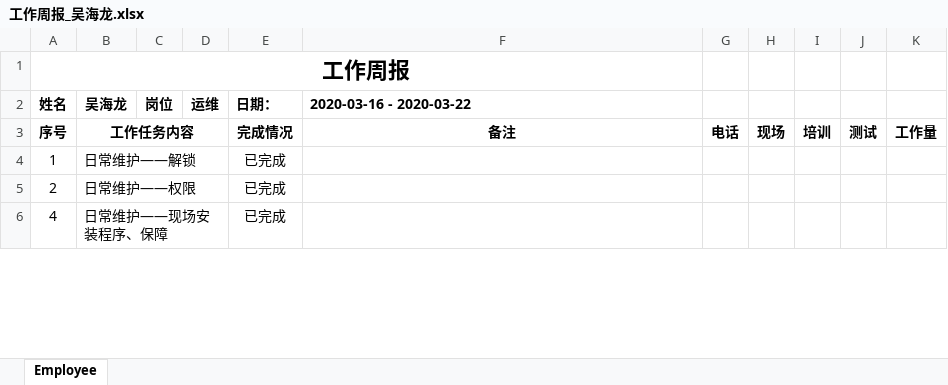
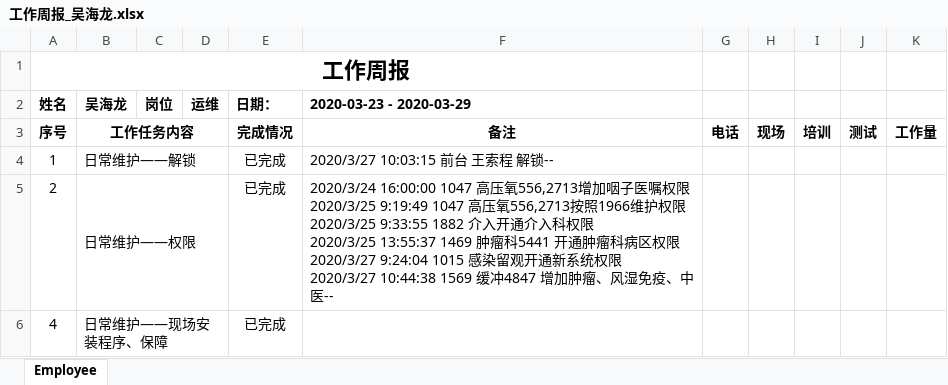
Before and after one commit to huzuohuyou/Cloud.His, an Excel workbook: src/Capinfo.Web.Host/wwwroot/工作周报_吴海龙.xlsx, sheet Employee, drawn as a sheet; only a part is shown; values as stored, in another font and other column widths than the file's, no borders; ↵ is a line break in a cell; the diff covers the shown part only; the diff names each change by its address in the sheet, - before the commit and + after, or states it on an @@ line.

```diff
--- a/src/Capinfo.Web.Host/wwwroot/工作周报_吴海龙.xlsx (sheet Employee)
+++ b/src/Capinfo.Web.Host/wwwroot/工作周报_吴海龙.xlsx (sheet Employee)
-F2: 2020-03-16 - 2020-03-22
+F2: 2020-03-23 - 2020-03-29
-F4 (2020-03-23 - 2020-03-29): (empty)
+F4 (2020-03-23 - 2020-03-29): 2020/3/27 10:03:15 前台 王索程 解锁--
-F5 (2020-03-23 - 2020-03-29): (empty)
+F5 (2020-03-23 - 2020-03-29): 2020/3/24 16:00:00 1047 高压氧556,2713增加咽子医嘱权限 ↵ 2020/3/25 9:19:49 1047 高压氧556,2713按照1966维护权限 ↵ 2020/3/25 9:33:55 1882 介入开通介入科权限 ↵ 2020/3/25 13:55:37 1469 肿瘤科5441 开通肿瘤科病区权限 ↵ 2020/3/27 9:24:04 1015 感染留观开通新系统权限 ↵ 2020/3/27 10:44:38 1569 缓冲4847 增加肿瘤、风湿免疫、中医--
```
Also changed, not shown: 1 edited cell elsewhere in this sheet, 11 other files.
